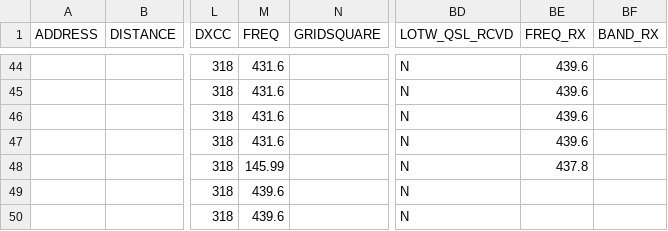
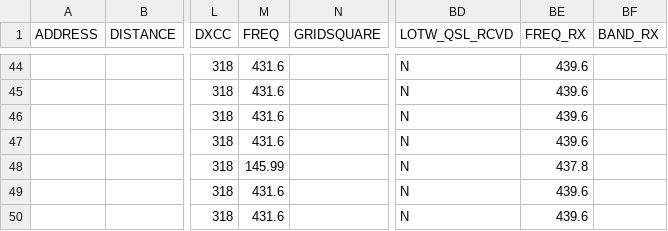
Before and after one commit to mike2718/logbook, a CSV file: BG7XTQ.utf8.csv, drawn as a sheet; only a part is shown, gaps mark what is left out; the diff names each change by its address in the sheet, - before the commit and + after, or states it on an @@ line.

```diff
--- a/BG7XTQ.utf8.csv
+++ b/BG7XTQ.utf8.csv
-M49:M50 (FREQ): 439.6
+M49:M50 (FREQ): 431.6
-BE49:BE50 (FREQ_RX): (empty)
+BE49:BE50 (FREQ_RX): 439.6
```
Also changed, not shown: BG7XTQ.CSV, 3 other files.
